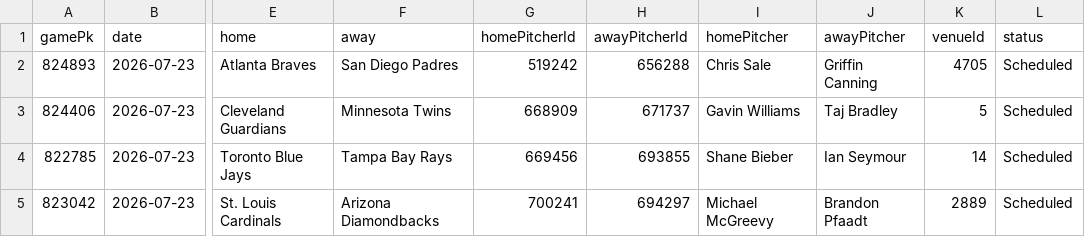
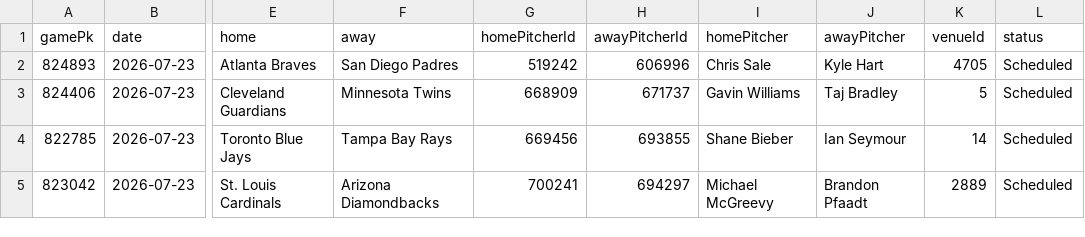
Before and after one commit to DanielTomaro13/MLB-Modelling, a CSV file: data/fixtures.csv, drawn as a sheet; only a part is shown, gaps mark what is left out; the diff names each change by its address in the sheet, - before the commit and + after, or states it on an @@ line.

```diff
--- a/data/fixtures.csv
+++ b/data/fixtures.csv
-H2 (awayPitcherId): 656288
+H2 (awayPitcherId): 606996
-J2 (awayPitcher): Griffin Canning
+J2 (awayPitcher): Kyle Hart
```
Also changed, not shown: reports/predictions.csv, 2 other files.
